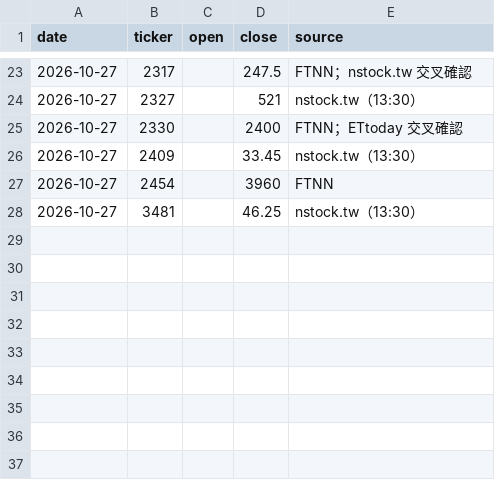
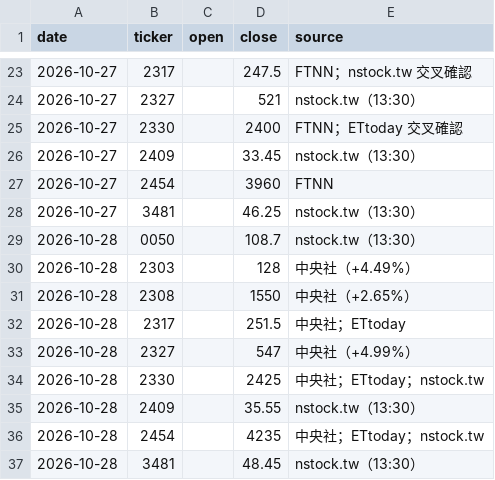
Before and after one commit to markwu831-prog/tw-stock-news, a CSV file: data/prices_daily.csv, drawn as a sheet; only a part is shown, gaps mark what is left out; the diff names each change by its address in the sheet, - before the commit and + after, or states it on an @@ line.

```diff
--- a/data/prices_daily.csv
+++ b/data/prices_daily.csv
+row 29: 2026-10-28 | 0050 |  | 108.7 | nstock.tw（13:30）
+row 30: 2026-10-28 | 2303 |  | 128 | 中央社（+4.49%）
+row 31: 2026-10-28 | 2308 |  | 1550 | 中央社（+2.65%）
+row 32: 2026-10-28 | 2317 |  | 251.5 | 中央社；ETtoday
+row 33: 2026-10-28 | 2327 |  | 547 | 中央社（+4.99%）
+row 34: 2026-10-28 | 2330 |  | 2425 | 中央社；ETtoday；nstock.tw
+row 35: 2026-10-28 | 2409 |  | 35.55 | nstock.tw（13:30）
+row 36: 2026-10-28 | 2454 |  | 4235 | 中央社；ETtoday；nstock.tw
+row 37: 2026-10-28 | 3481 |  | 48.45 | nstock.tw（13:30）
```
Also changed, not shown: data/predictions_daily.csv, 1 other file.
